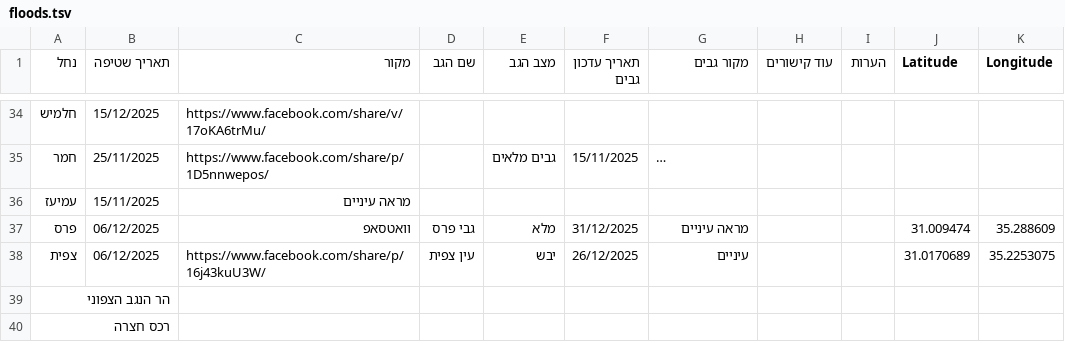
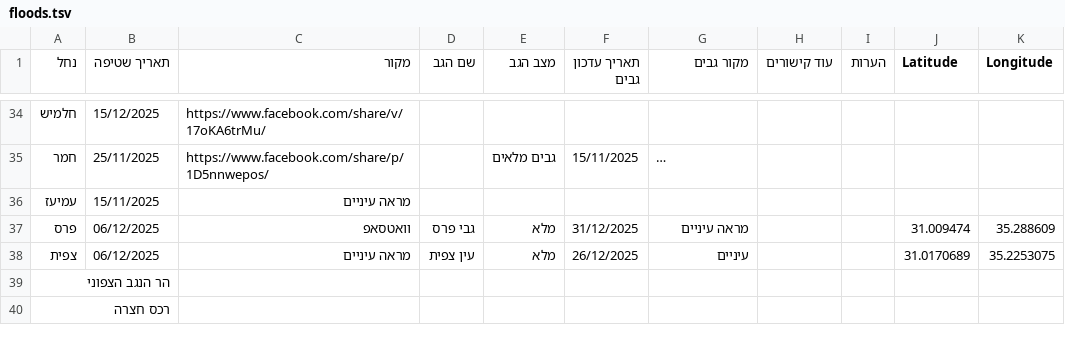
Before and after one commit to zstadler/IHMGeoJSONWaterholes, a TSV file: floods.tsv, drawn as a sheet; only a part is shown, gaps mark what is left out; long unchanged cells end in ….

```diff
--- a/floods.tsv
+++ b/floods.tsv
@@ -37,3 +37,3 @@
 פרס	06/12/2025	וואטסאפ	גבי פרס	מלא	31/12/2025	מראה עיניים			31.009474	35.288609
-צפית	06/12/2025	https://www.facebook.com/share/p/16j43kuU3W/	עין צפית	יבש	26/12/2025	עיניים			31.0170689	35.2253075
+צפית	06/12/2025	מראה עיניים	עין צפית	מלא	26/12/2025	עיניים			31.0170689	35.2253075
 הר הנגב הצפוני										
```
